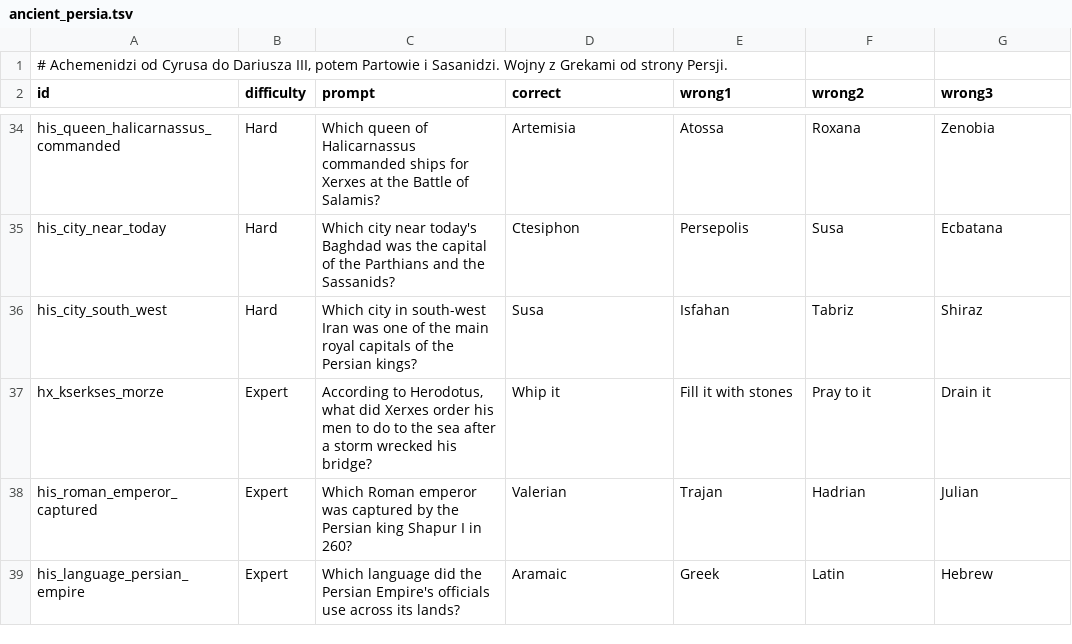
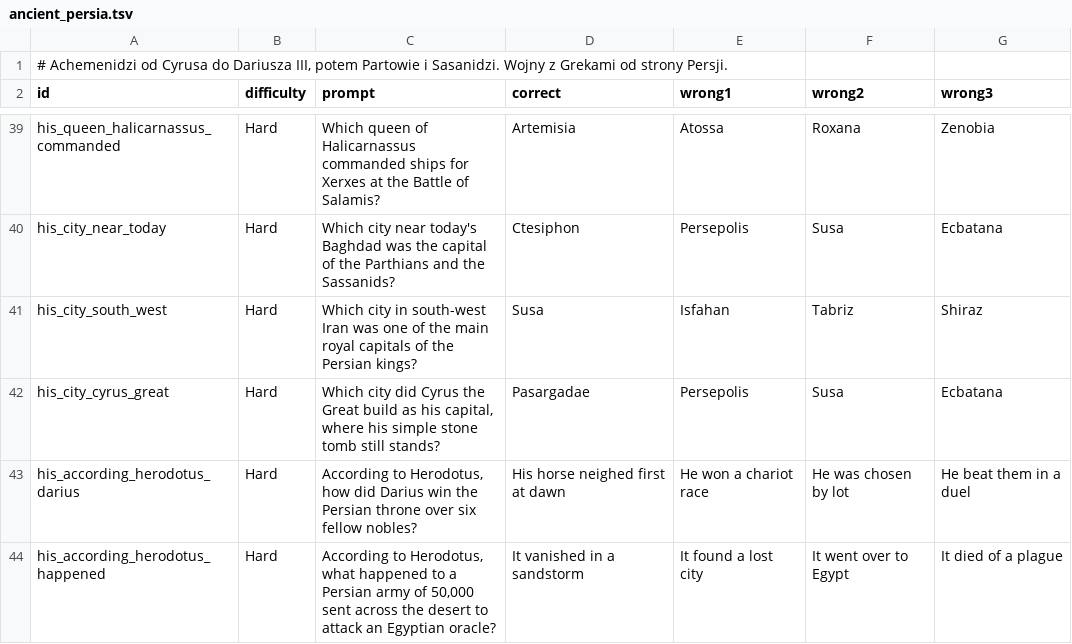
Before and after one commit to AdrianPie/WisdomBound, a TSV file: domain/quizbank/history/antiquity/ancient_persia.tsv, drawn as a sheet; only a part is shown, gaps mark what is left out; the shorter side is filled out with more unchanged rows; the diff covers the shown part only; the diff names each change by its address in the sheet, - before the commit and + after, or states it on an @@ line.

```diff
--- a/domain/quizbank/history/antiquity/ancient_persia.tsv
+++ b/domain/quizbank/history/antiquity/ancient_persia.tsv
+row 42: his_city_cyrus_great | Hard | Which city did Cyrus the Great build as his capital, where his simple stone tomb still stands? | Pasargadae | Persepolis | Susa | Ecbatana
+row 43: his_according_herodotus_darius | Hard | According to Herodotus, how did Darius win the Persian throne over six fellow nobles? | His horse neighed first at dawn | He won a chariot race | He was chosen by lot | He beat them in a duel
+row 44: his_according_herodotus_happened | Hard | According to Herodotus, what happened to a Persian army of 50,000 sent across the desert to attack an Egyptian oracle? | It vanished in a sandstorm | It found a lost city | It went over to Egypt | It died of a plague
```
Also changed, not shown: 8 added rows elsewhere in this file, domain/quizbank/history/antiquity/roman_empire.tsv, domain/quizbank/history/middle_ages/african_kingdoms.tsv, 27 other files.
